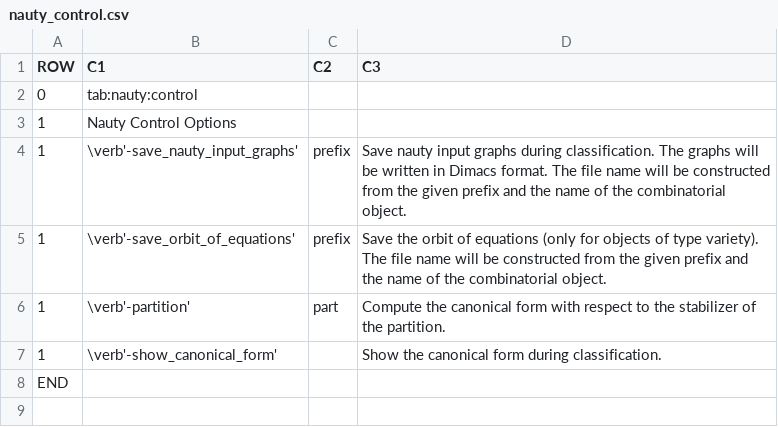
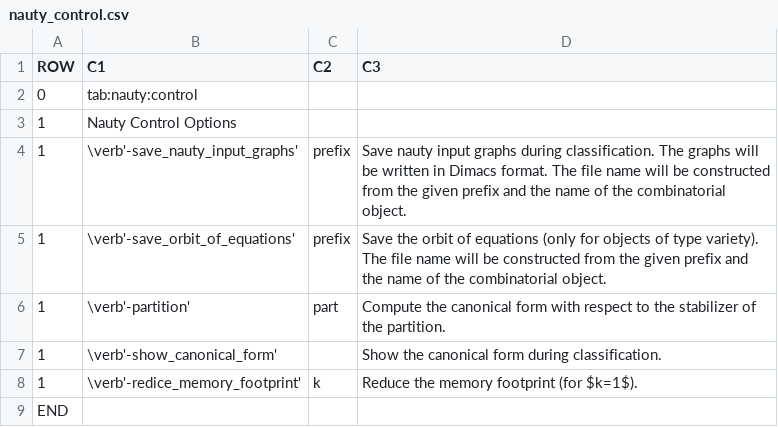
Before and after one commit to abetten/orbiter, a CSV file: doc/tables/commands/nauty_control.csv, drawn as a sheet.

Commit message:
added option -reduce_memory_footprint to -nauty_control

```diff
--- a/doc/tables/commands/nauty_control.csv
+++ b/doc/tables/commands/nauty_control.csv
@@ -7,2 +7,3 @@ ROW,C1,C2,C3
 1,"\verb'-show_canonical_form' "," "," Show the canonical form during classification. "
+1,"\verb'-redice_memory_footprint' "," k"," Reduce the memory footprint (for $k=1$). "
 END
```
Also changed, not shown: doc/tables/commands/polynomial_ring_activity.csv, 28 other files.
